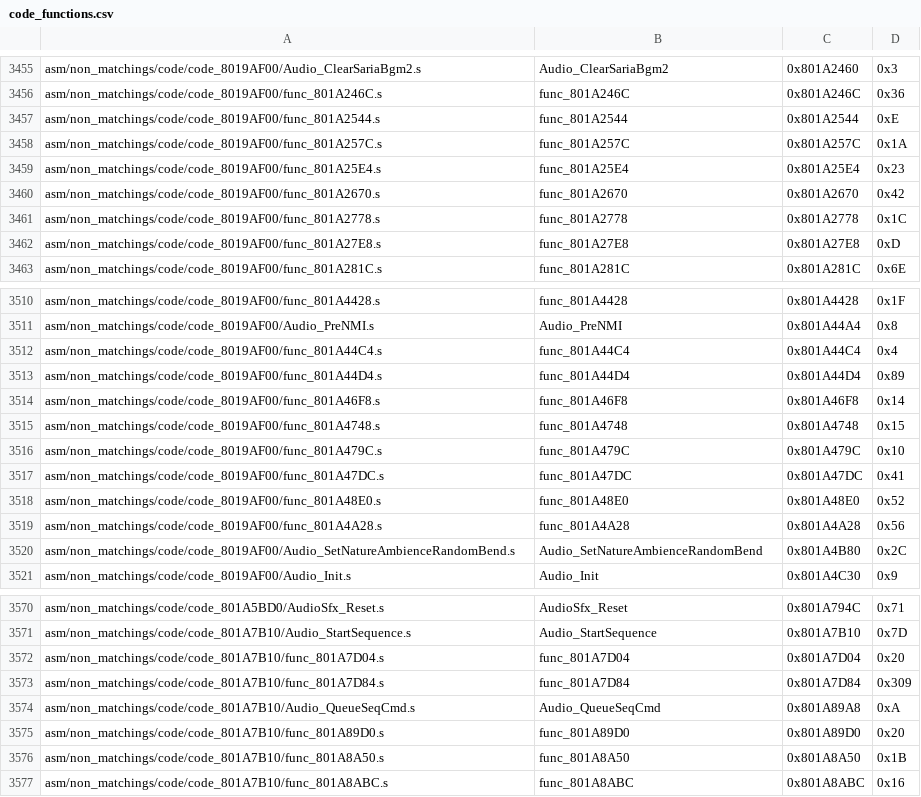
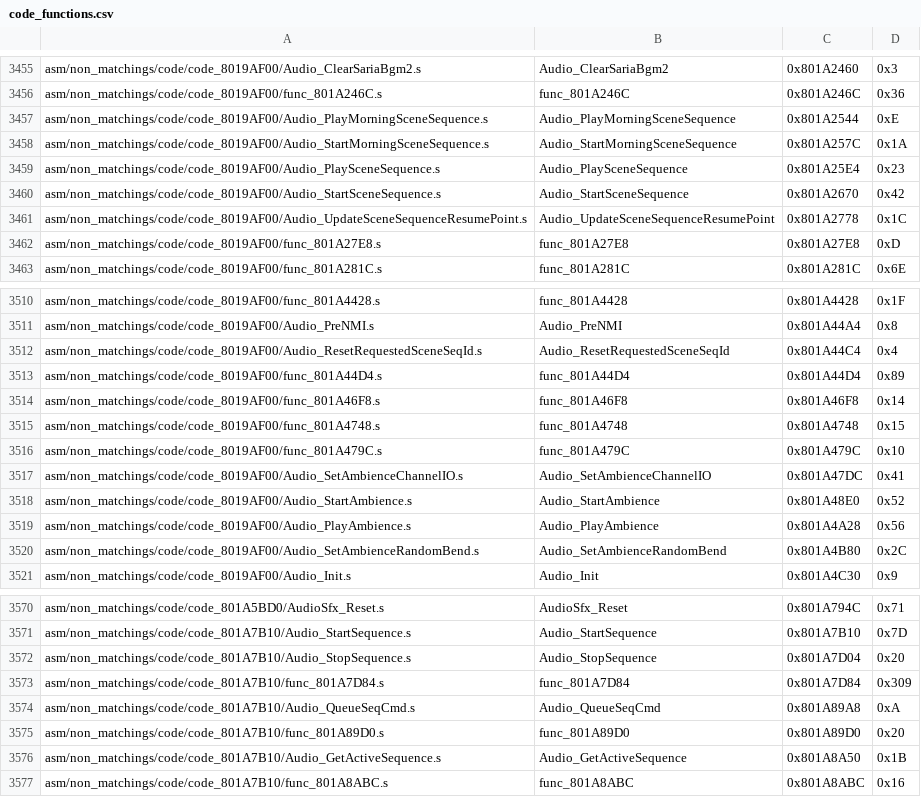
Before and after one commit to engineer124/mm, a CSV file: tools/sizes/code_functions.csv, drawn as a sheet; only a part is shown, gaps mark what is left out; the diff covers the shown part only.

Commit message:
Audio Sequences: Scene/Ambience/SeqFlags Functions OK (#1033)
* import audio scene seq docs

* cleanup

* fix scene cmd

* small fixes

* more PR suggestions

* missed comment

* rename spot to resume

* cleanup comments

* SEQ_IO_VAL_NONE

* Empty-Commit

* another PR suggestion

```diff
--- a/tools/sizes/code_functions.csv
+++ b/tools/sizes/code_functions.csv
@@ -3456,7 +3456,7 @@ asm/non_matchings/code/code_8019AF00/Audio_ClearSariaBgm2.s,Audio_ClearSariaBgm2
 asm/non_matchings/code/code_8019AF00/func_801A246C.s,func_801A246C,0x801A246C,0x36
-asm/non_matchings/code/code_8019AF00/func_801A2544.s,func_801A2544,0x801A2544,0xE
-asm/non_matchings/code/code_8019AF00/func_801A257C.s,func_801A257C,0x801A257C,0x1A
-asm/non_matchings/code/code_8019AF00/func_801A25E4.s,func_801A25E4,0x801A25E4,0x23
-asm/non_matchings/code/code_8019AF00/func_801A2670.s,func_801A2670,0x801A2670,0x42
-asm/non_matchings/code/code_8019AF00/func_801A2778.s,func_801A2778,0x801A2778,0x1C
+asm/non_matchings/code/code_8019AF00/Audio_PlayMorningSceneSequence.s,Audio_PlayMorningSceneSequence,0x801A2544,0xE
+asm/non_matchings/code/code_8019AF00/Audio_StartMorningSceneSequence.s,Audio_StartMorningSceneSequence,0x801A257C,0x1A
+asm/non_matchings/code/code_8019AF00/Audio_PlaySceneSequence.s,Audio_PlaySceneSequence,0x801A25E4,0x23
+asm/non_matchings/code/code_8019AF00/Audio_StartSceneSequence.s,Audio_StartSceneSequence,0x801A2670,0x42
+asm/non_matchings/code/code_8019AF00/Audio_UpdateSceneSequenceResumePoint.s,Audio_UpdateSceneSequenceResumePoint,0x801A2778,0x1C
 asm/non_matchings/code/code_8019AF00/func_801A27E8.s,func_801A27E8,0x801A27E8,0xD
@@ -3511,3 +3511,3 @@ asm/non_matchings/code/code_8019AF00/func_801A4428.s,func_801A4428,0x801A4428,0x
 asm/non_matchings/code/code_8019AF00/Audio_PreNMI.s,Audio_PreNMI,0x801A44A4,0x8
-asm/non_matchings/code/code_8019AF00/func_801A44C4.s,func_801A44C4,0x801A44C4,0x4
+asm/non_matchings/code/code_8019AF00/Audio_ResetRequestedSceneSeqId.s,Audio_ResetRequestedSceneSeqId,0x801A44C4,0x4
 asm/non_matchings/code/code_8019AF00/func_801A44D4.s,func_801A44D4,0x801A44D4,0x89
@@ -3516,6 +3516,6 @@ asm/non_matchings/code/code_8019AF00/func_801A4748.s,func_801A4748,0x801A4748,0x
 asm/non_matchings/code/code_8019AF00/func_801A479C.s,func_801A479C,0x801A479C,0x10
-asm/non_matchings/code/code_8019AF00/func_801A47DC.s,func_801A47DC,0x801A47DC,0x41
-asm/non_matchings/code/code_8019AF00/func_801A48E0.s,func_801A48E0,0x801A48E0,0x52
-asm/non_matchings/code/code_8019AF00/func_801A4A28.s,func_801A4A28,0x801A4A28,0x56
-asm/non_matchings/code/code_8019AF00/Audio_SetNatureAmbienceRandomBend.s,Audio_SetNatureAmbienceRandomBend,0x801A4B80,0x2C
+asm/non_matchings/code/code_8019AF00/Audio_SetAmbienceChannelIO.s,Audio_SetAmbienceChannelIO,0x801A47DC,0x41
+asm/non_matchings/code/code_8019AF00/Audio_StartAmbience.s,Audio_StartAmbience,0x801A48E0,0x52
+asm/non_matchings/code/code_8019AF00/Audio_PlayAmbience.s,Audio_PlayAmbience,0x801A4A28,0x56
+asm/non_matchings/code/code_8019AF00/Audio_SetAmbienceRandomBend.s,Audio_SetAmbienceRandomBend,0x801A4B80,0x2C
 asm/non_matchings/code/code_8019AF00/Audio_Init.s,Audio_Init,0x801A4C30,0x9
@@ -3571,3 +3571,3 @@ asm/non_matchings/code/code_801A5BD0/AudioSfx_Reset.s,AudioSfx_Reset,0x801A794C,
 asm/non_matchings/code/code_801A7B10/Audio_StartSequence.s,Audio_StartSequence,0x801A7B10,0x7D
-asm/non_matchings/code/code_801A7B10/func_801A7D04.s,func_801A7D04,0x801A7D04,0x20
+asm/non_matchings/code/code_801A7B10/Audio_StopSequence.s,Audio_StopSequence,0x801A7D04,0x20
 asm/non_matchings/code/code_801A7B10/func_801A7D84.s,func_801A7D84,0x801A7D84,0x309
@@ -3575,3 +3575,3 @@ asm/non_matchings/code/code_801A7B10/Audio_QueueSeqCmd.s,Audio_QueueSeqCmd,0x801
 asm/non_matchings/code/code_801A7B10/func_801A89D0.s,func_801A89D0,0x801A89D0,0x20
-asm/non_matchings/code/code_801A7B10/func_801A8A50.s,func_801A8A50,0x801A8A50,0x1B
+asm/non_matchings/code/code_801A7B10/Audio_GetActiveSequence.s,Audio_GetActiveSequence,0x801A8A50,0x1B
 asm/non_matchings/code/code_801A7B10/func_801A8ABC.s,func_801A8ABC,0x801A8ABC,0x16
```
Also changed, not shown: 34 edited cells elsewhere in this file, 49 other files.
